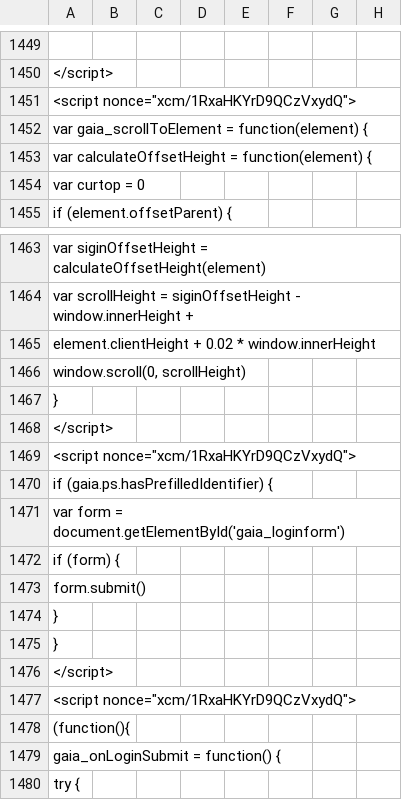
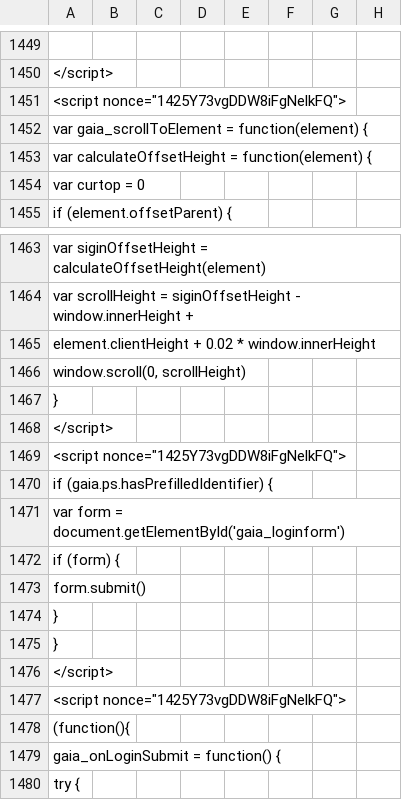
Before and after one commit to AndersenLab/WI-Strain-Info, a TSV file: WI-Strain-Info.tsv, drawn as a sheet; only a part is shown, gaps mark what is left out; the diff covers the shown part only; the diff names each change by its address in the sheet, - before the commit and + after, or states it on an @@ line.

```diff
--- a/WI-Strain-Info.tsv
+++ b/WI-Strain-Info.tsv
-A1451: <script nonce="xcm/1RxaHKYrD9QCzVxydQ">
+A1451: <script nonce="1425Y73vgDDW8iFgNelkFQ">
-A1469: <script nonce="xcm/1RxaHKYrD9QCzVxydQ">
+A1469: <script nonce="1425Y73vgDDW8iFgNelkFQ">
-A1477: <script nonce="xcm/1RxaHKYrD9QCzVxydQ">
+A1477: <script nonce="1425Y73vgDDW8iFgNelkFQ">
```
Also changed, not shown: 9 edited cells elsewhere in this file.
